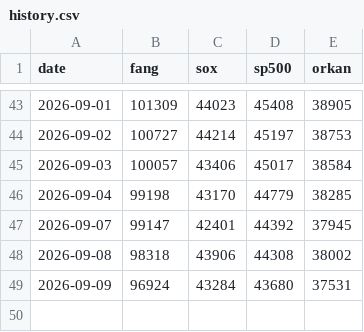
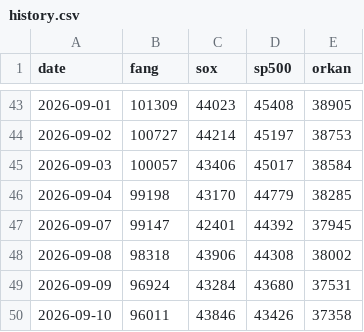
Before and after one commit to itbizmonky/BaseLine, a CSV file: data/history.csv, drawn as a sheet; only a part is shown, gaps mark what is left out; the diff names each change by its address in the sheet, - before the commit and + after, or states it on an @@ line.

```diff
--- a/data/history.csv
+++ b/data/history.csv
+row 50: 2026-09-10 | 96011 | 43846 | 43426 | 37358
```
Also changed, not shown: 1 other file.
